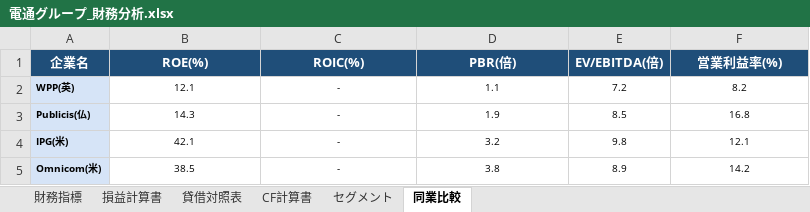
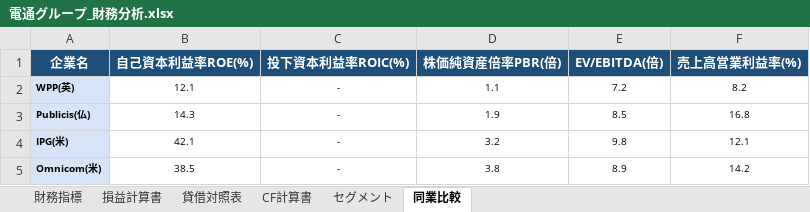
Before and after one commit to hikakintvrainydays/jobhunting-hub, an Excel workbook: company-analyzer/outputs/dentsu/電通グループ_財務分析.xlsx, sheet 同業比較, drawn as a sheet; values as stored, in another font and other column widths than the file's, no borders; the diff names each change by its address in the sheet, - before the commit and + after, or states it on an @@ line.

```diff
--- a/company-analyzer/outputs/dentsu/電通グループ_財務分析.xlsx (sheet 同業比較)
+++ b/company-analyzer/outputs/dentsu/電通グループ_財務分析.xlsx (sheet 同業比較)
-B1: ROE(%)
+B1: 自己資本利益率ROE(%)
-C1: ROIC(%)
+C1: 投下資本利益率ROIC(%)
-D1: PBR(倍)
+D1: 株価純資産倍率PBR(倍)
-F1: 営業利益率(%)
+F1: 売上高営業利益率(%)
```
Also changed, not shown: sheet 財務指標, sheet CF計算書, sheet 貸借対照表, sheet 損益計算書, sheet セグメント, 10 other files.
